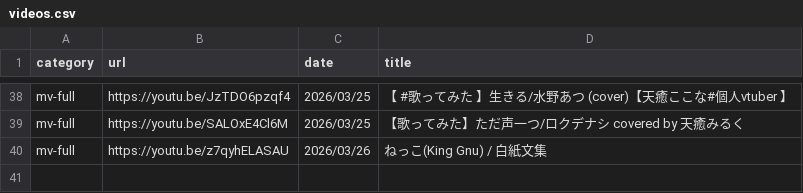
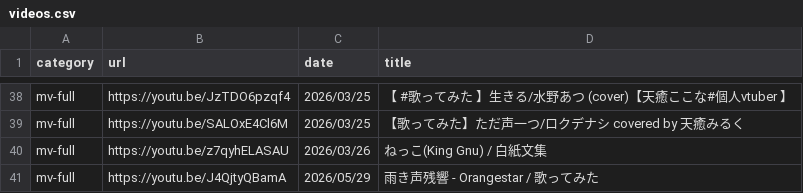
Before and after one commit to iura-sawamiya/portfolio, a CSV file: videos.csv, drawn as a sheet; only a part is shown, gaps mark what is left out; the diff names each change by its address in the sheet, - before the commit and + after, or states it on an @@ line.

Commit message:
雨き声残響を追加

```diff
--- a/videos.csv
+++ b/videos.csv
+row 41: mv-full | https://youtu.be/J4QjtyQBamA | 2026/05/29 | 雨き声残響 - Orangestar / 歌ってみた
```
